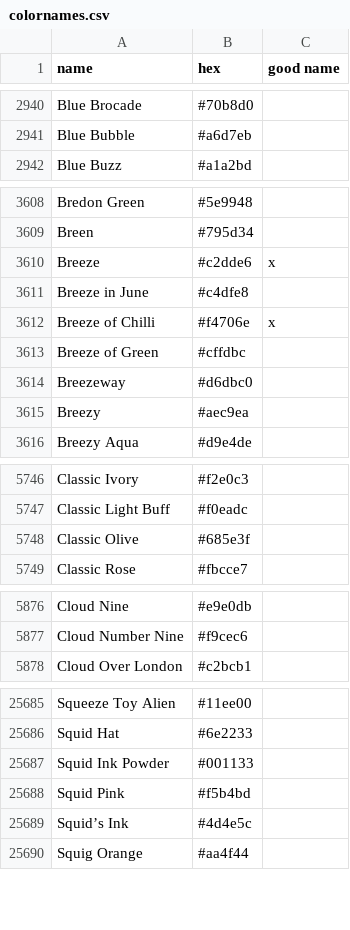
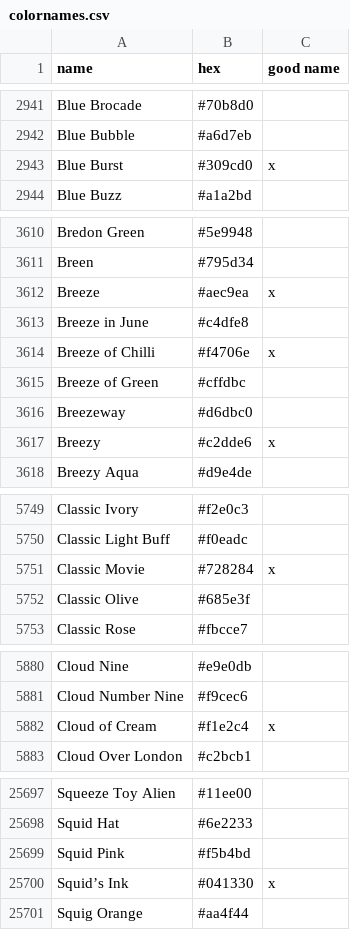
Before and after one commit to meodai/color-names, a CSV file: src/colornames.csv, drawn as a sheet; only a part is shown, gaps mark what is left out; the diff covers the shown part only.

Commit message:
feat(colors): re Replace uninspired color-names #63

```diff
--- a/src/colornames.csv
+++ b/src/colornames.csv
@@ -2941,2 +2942,3 @@ Blue Brocade,#70b8d0,
 Blue Bubble,#a6d7eb,
+Blue Burst,#309cd0,x
 Blue Buzz,#a1a2bd,
@@ -3609,3 +3611,3 @@ Bredon Green,#5e9948,
 Breen,#795d34,
-Breeze,#c2dde6,x
+Breeze,#aec9ea,x
 Breeze in June,#c4dfe8,
@@ -3614,3 +3616,3 @@ Breeze of Green,#cffdbc,
 Breezeway,#d6dbc0,
-Breezy,#aec9ea,
+Breezy,#c2dde6,x
 Breezy Aqua,#d9e4de,
@@ -5747,2 +5750,3 @@ Classic Ivory,#f2e0c3,
 Classic Light Buff,#f0eadc,
+Classic Movie,#728284,x
 Classic Olive,#685e3f,
@@ -5877,2 +5881,3 @@ Cloud Nine,#e9e0db,
 Cloud Number Nine,#f9cec6,
+Cloud of Cream,#f1e2c4,x
 Cloud Over London,#c2bcb1,
@@ -25686,5 +25698,4 @@ Squeeze Toy Alien,#11ee00,
 Squid Hat,#6e2233,
-Squid Ink Powder,#001133,
 Squid Pink,#f5b4bd,
-Squid’s Ink,#4d4e5c,
+Squid’s Ink,#041330,x
 Squig Orange,#aa4f44,
```
Also changed, not shown: 11 added rows, 10 removed rows and 10 edited cells elsewhere in this file.
